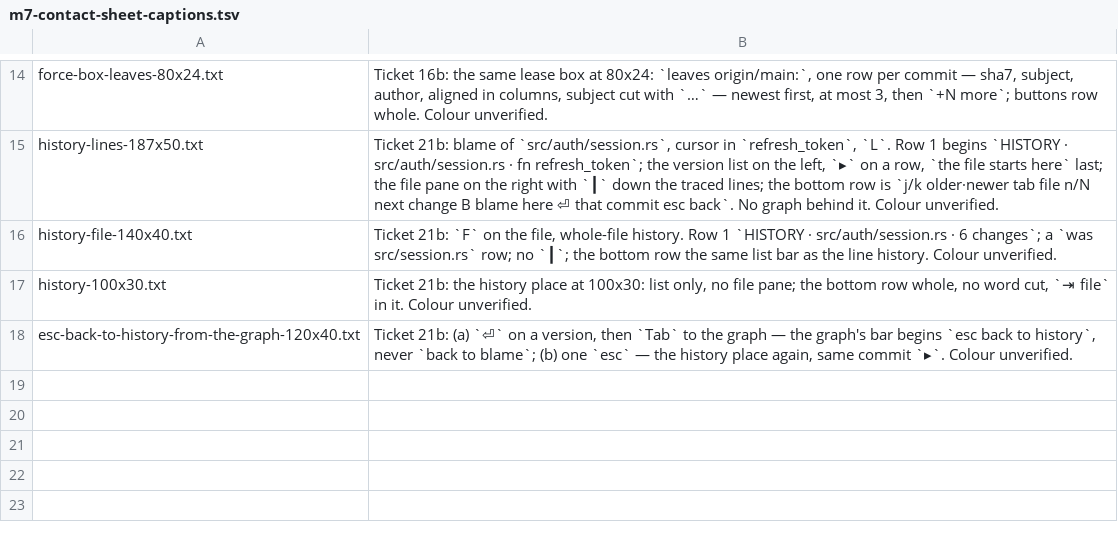
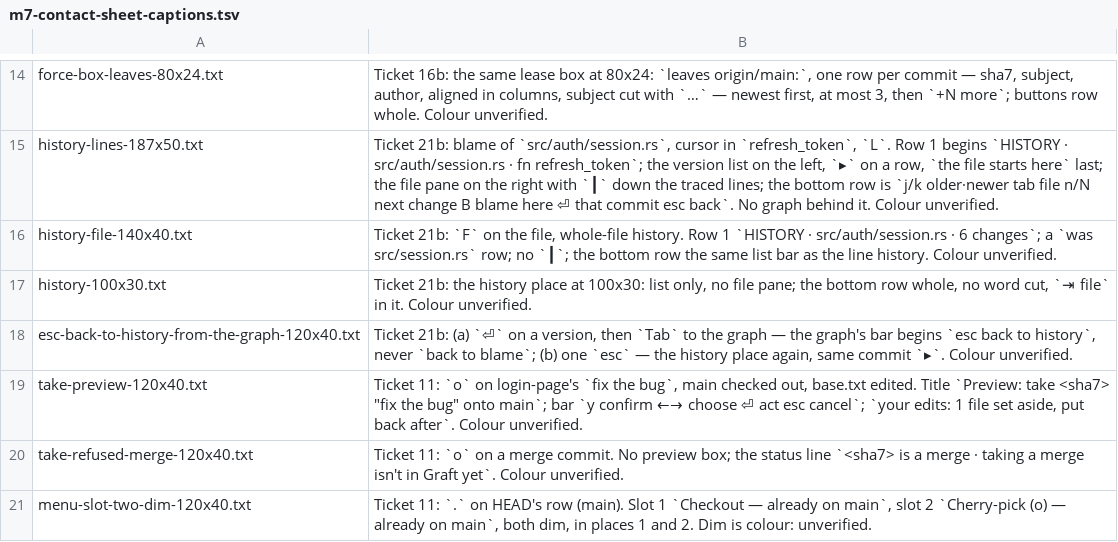
Before and after one commit to Ali-Maken/mergewright, a TSV file: docs/shots/m7/m7-contact-sheet-captions.tsv, drawn as a sheet; only a part is shown, gaps mark what is left out; the diff names each change by its address in the sheet, - before the commit and + after, or states it on an @@ line.

```diff
--- a/docs/shots/m7/m7-contact-sheet-captions.tsv
+++ b/docs/shots/m7/m7-contact-sheet-captions.tsv
+row 19: take-preview-120x40.txt | Ticket 11: `o` on login-page's `fix the bug`, main checked out, base.txt edited. Title `Preview: take <sha7> "fix the bug" onto main`; bar `y confirm ←→ choose ⏎ act esc cancel`; `your edits: 1 file set aside, put back after`. Colour unverified.
+row 20: take-refused-merge-120x40.txt | Ticket 11: `o` on a merge commit. No preview box; the status line `<sha7> is a merge · taking a merge isn't in Graft yet`. Colour unverified.
+row 21: menu-slot-two-dim-120x40.txt | Ticket 11: `.` on HEAD's row (main). Slot 1 `Checkout — already on main`, slot 2 `Cherry-pick (o) — already on main`, both dim, in places 1 and 2. Dim is colour: unverified.
```
Also changed, not shown: 24 other files.
